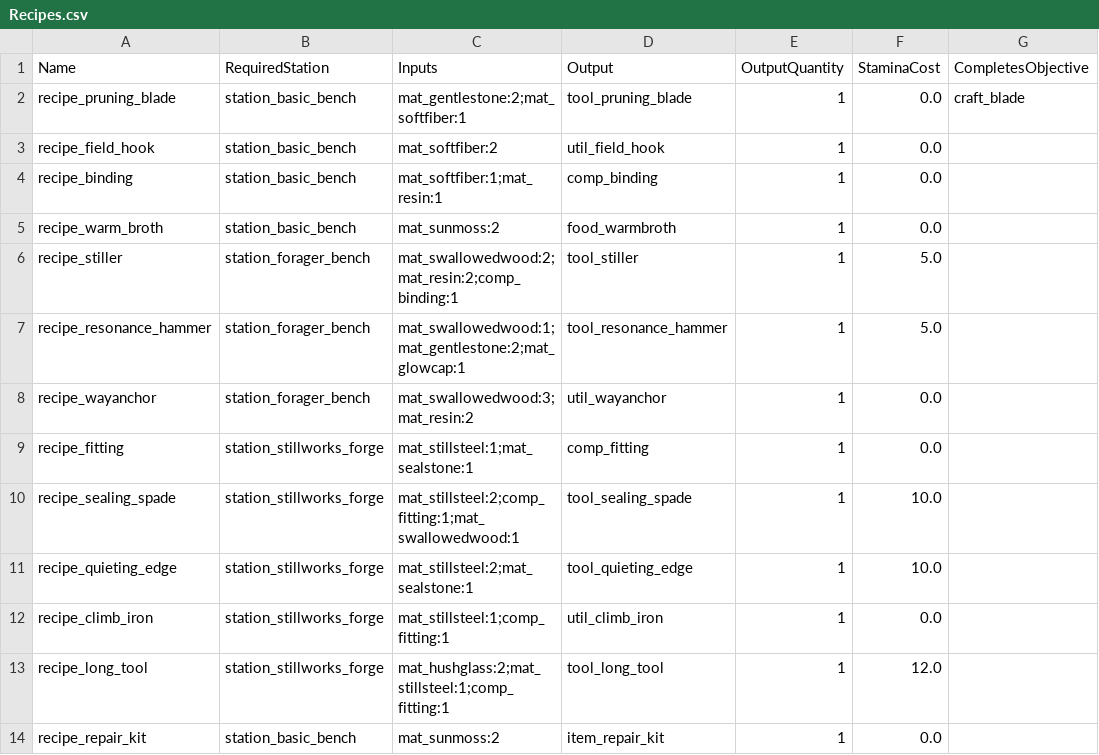
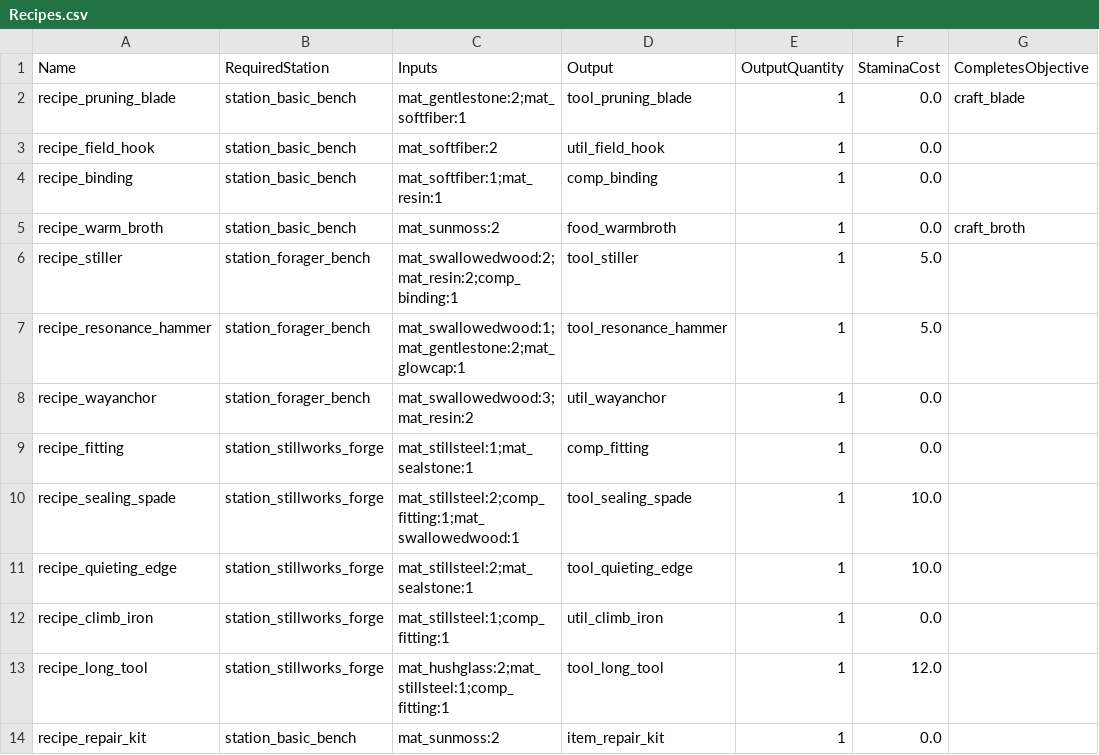
Before and after one commit to Aluchir/the-long-noon, a CSV file: Content/Data/Recipes.csv, drawn as a sheet.

Commit message:
Make Sunhollow opening completable via crafting: warm broth -> craft_broth
The quest's craft step was uncraftable in Sunhollow (recipe_pruning_blade needs
gentlestone+softfiber not gathered here, and you start with the blade). Retargeted it:
recipe_warm_broth now completes 'craft_broth' (craftable from the sunmoss you gather at
the nodes), and the quest board lists craft_broth. DT_Recipes reimported, quest board
updated in the live map, build_sunhollow.py synced. Quest seeds clean (4 objectives).
Now gather -> craft (at the new bench) -> prune -> build is fully completable.

```diff
--- a/Content/Data/Recipes.csv
+++ b/Content/Data/Recipes.csv
@@ -4,3 +4,3 @@ recipe_field_hook,station_basic_bench,"mat_softfiber:2",util_field_hook,1,0.0,
 recipe_binding,station_basic_bench,"mat_softfiber:1;mat_resin:1",comp_binding,1,0.0,
-recipe_warm_broth,station_basic_bench,"mat_sunmoss:2",food_warmbroth,1,0.0,
+recipe_warm_broth,station_basic_bench,"mat_sunmoss:2",food_warmbroth,1,0.0,craft_broth
 recipe_stiller,station_forager_bench,"mat_swallowedwood:2;mat_resin:2;comp_binding:1",tool_stiller,1,5.0,
```
Also changed, not shown: 5 other files.
